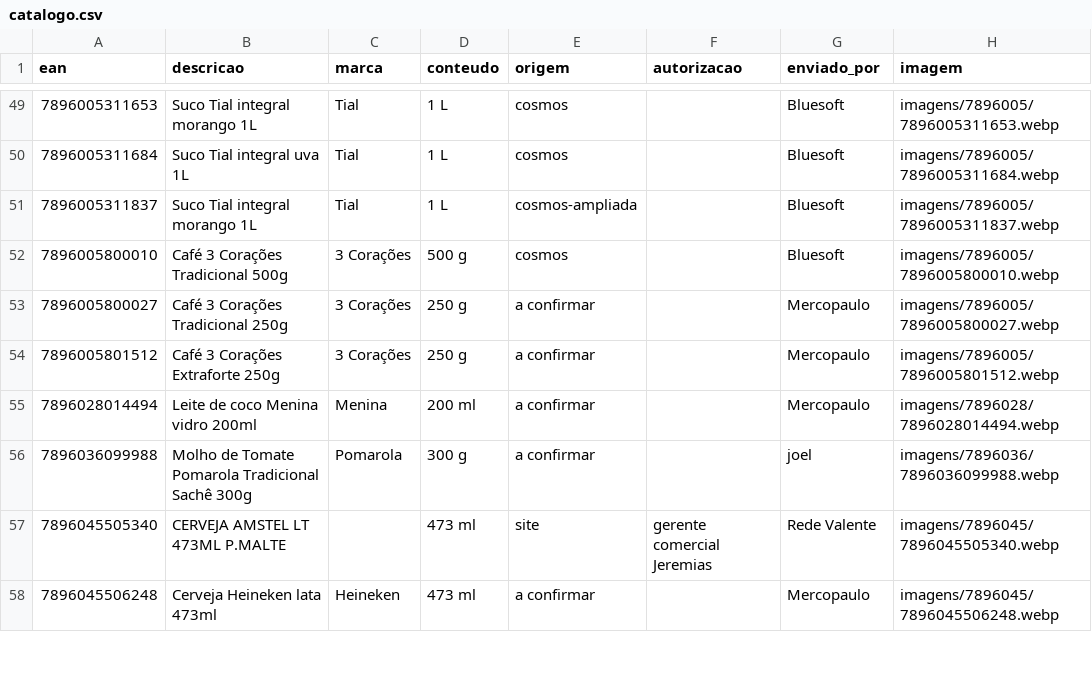
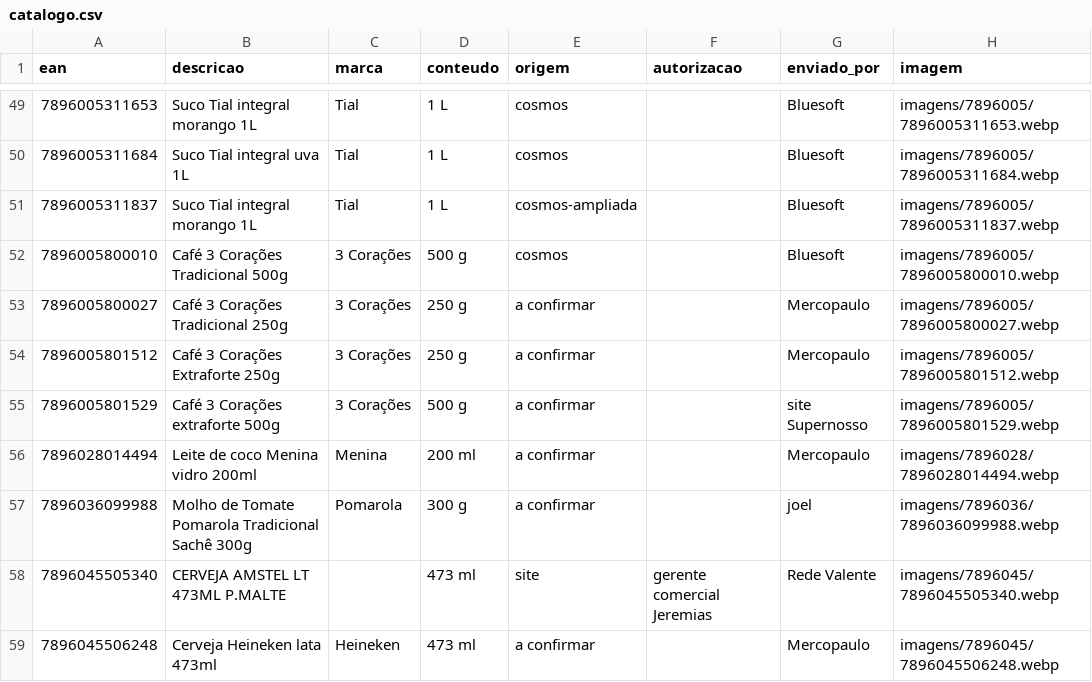
Before and after one commit to andrebitaraes-hub/acervo-encarte, a CSV file: catalogo.csv, drawn as a sheet; only a part is shown, gaps mark what is left out; the diff names each change by its address in the sheet, - before the commit and + after, or states it on an @@ line.

Commit message:
Acervo: foto nova de Café 3 Corações extraforte 500g (enviada por site Supernosso)

```diff
--- a/catalogo.csv
+++ b/catalogo.csv
+row 55: 7896005801529 | Café 3 Corações extraforte 500g | 3 Corações | 500 g | a confirmar |  | site Supernosso | imagens/7896005/7896005801529.webp
```
Also changed, not shown: 2 other files.
